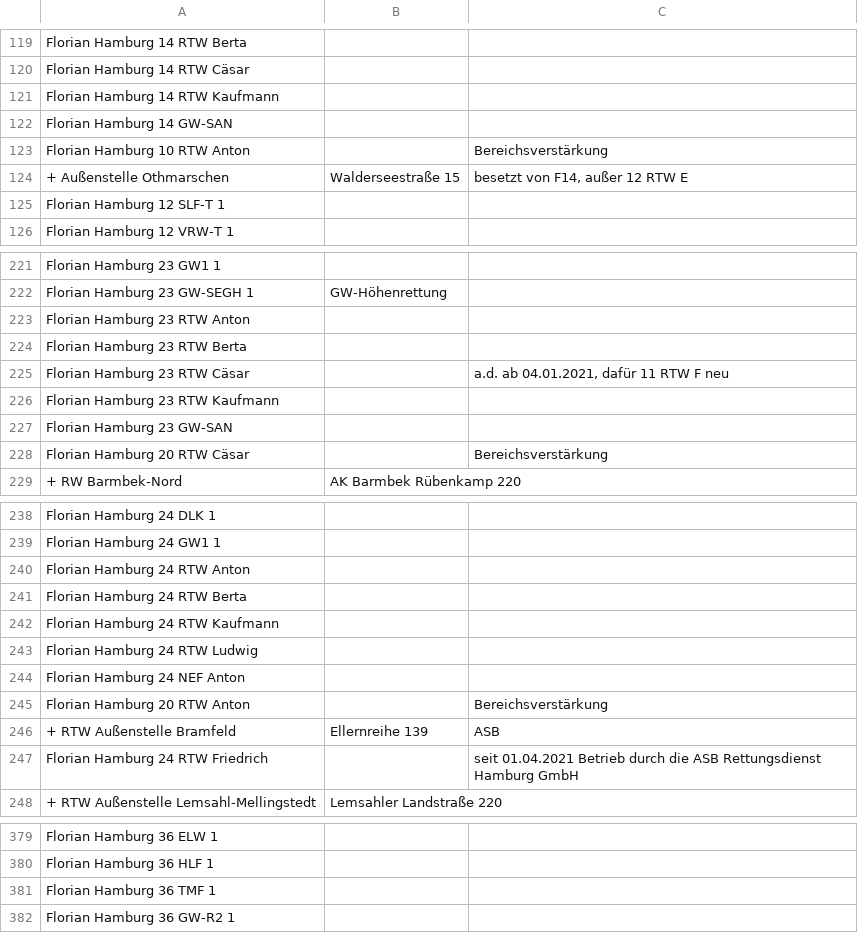
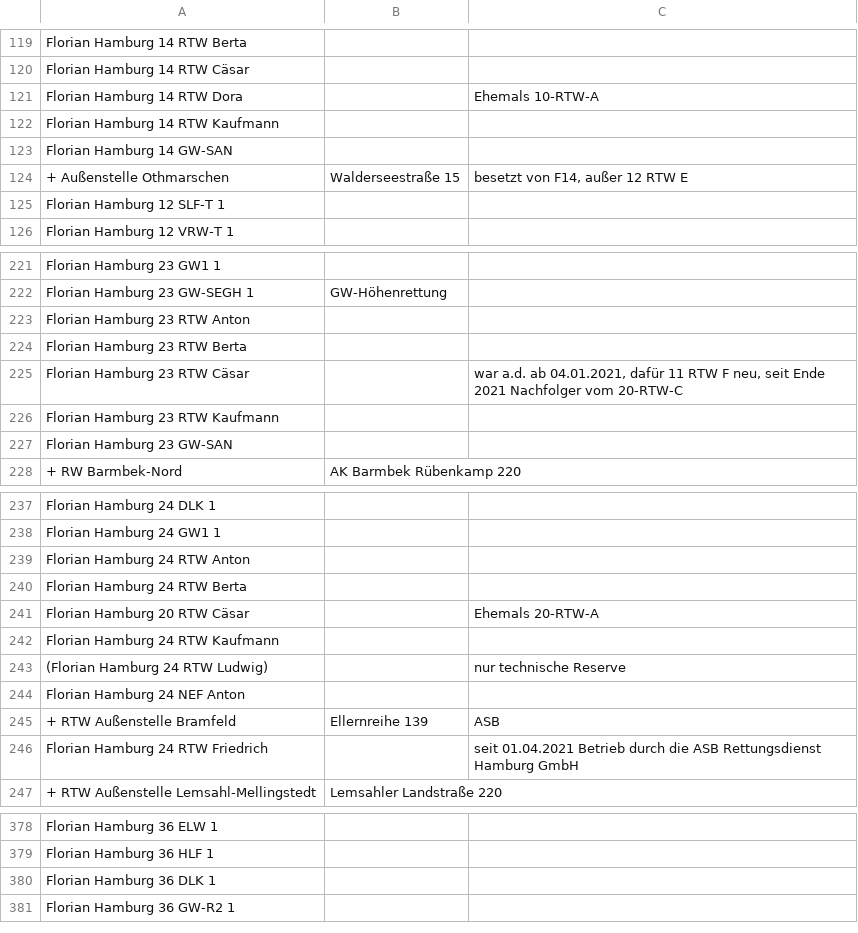
Before and after one commit to mnai/LSS-Fahrzeuglisten, a TSV file: Hamburg/Berufsfeuerwehr_Hamburg.tsv, drawn as a sheet; only a part is shown, gaps mark what is left out.

Commit message:
HH > BF > Updates aus Issue 18 umgesetzt (#70)

```diff
--- a/Hamburg/Berufsfeuerwehr_Hamburg.tsv
+++ b/Hamburg/Berufsfeuerwehr_Hamburg.tsv
@@ -122,5 +122,5 @@ Florian Hamburg 14 RTW Berta
 Florian Hamburg 14 RTW Cäsar		
+Florian Hamburg 14 RTW Dora		Ehemals 10-RTW-A
 Florian Hamburg 14 RTW Kaufmann		
 Florian Hamburg 14 GW-SAN		
-Florian Hamburg 10 RTW Anton		Bereichsverstärkung
 + Außenstelle Othmarschen	Walderseestraße 15	besetzt von F14, außer 12 RTW E
@@ -226,6 +226,5 @@ Florian Hamburg 23 RTW Anton
 Florian Hamburg 23 RTW Berta		
-Florian Hamburg 23 RTW Cäsar		a.d. ab 04.01.2021, dafür 11 RTW F neu
+Florian Hamburg 23 RTW Cäsar		war a.d. ab 04.01.2021, dafür 11 RTW F neu, seit Ende 2021 Nachfolger vom 20-RTW-C
 Florian Hamburg 23 RTW Kaufmann		
 Florian Hamburg 23 GW-SAN		
-Florian Hamburg 20 RTW Cäsar		Bereichsverstärkung
 + RW Barmbek-Nord	AK Barmbek Rübenkamp 220	
@@ -243,6 +242,6 @@ Florian Hamburg 24 RTW Anton
 Florian Hamburg 24 RTW Berta		
+Florian Hamburg 20 RTW Cäsar		Ehemals 20-RTW-A
 Florian Hamburg 24 RTW Kaufmann		
-Florian Hamburg 24 RTW Ludwig		
+(Florian Hamburg 24 RTW Ludwig)		nur technische Reserve
 Florian Hamburg 24 NEF Anton		
-Florian Hamburg 20 RTW Anton		Bereichsverstärkung
 + RTW Außenstelle Bramfeld	Ellernreihe 139	ASB
@@ -382,3 +381,3 @@ Florian Hamburg 36 ELW 1
 Florian Hamburg 36 HLF 1		
-Florian Hamburg 36 TMF 1		
+Florian Hamburg 36 DLK 1		
 Florian Hamburg 36 GW-R2 1		
```
